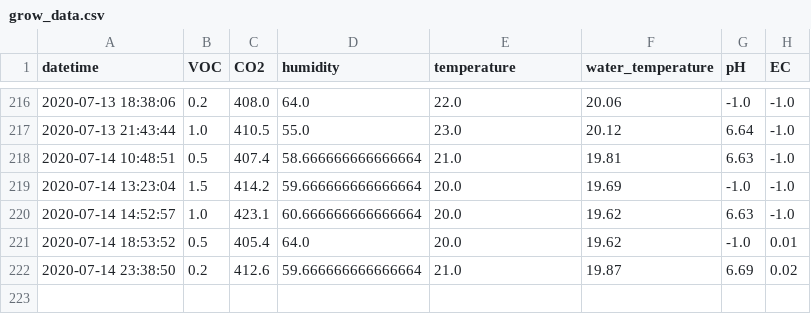
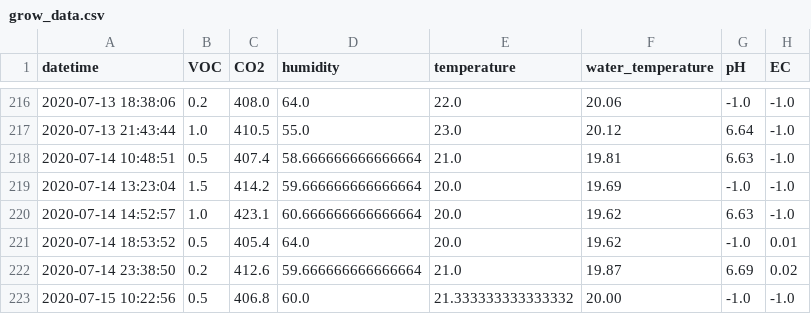
Before and after one commit to symeonn/grow-box-data, a CSV file: gb_csv/grow_data.csv, drawn as a sheet; only a part is shown, gaps mark what is left out; the diff names each change by its address in the sheet, - before the commit and + after, or states it on an @@ line.

Commit message:
data push

```diff
--- a/gb_csv/grow_data.csv
+++ b/gb_csv/grow_data.csv
+row 223: 2020-07-15 10:22:56 | 0.5 | 406.8 | 60.0 | 21.333333333333332 | 20.00 | -1.0 | -1.0
```
Also changed, not shown: 4 other files.
